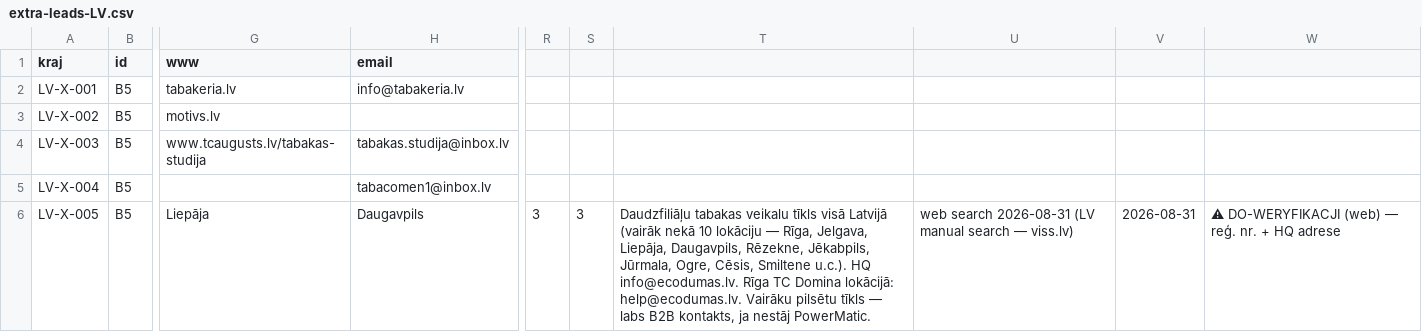
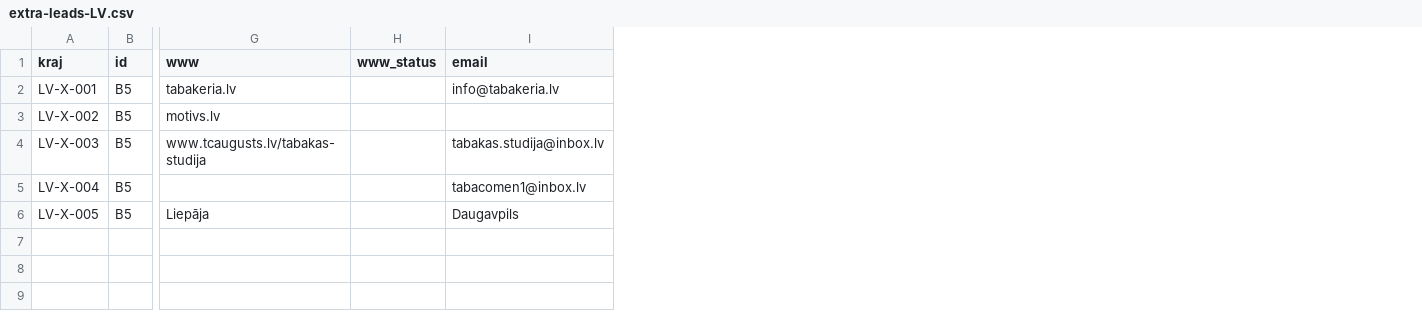
Before and after one commit to ng-net/billszuka, a CSV file: data/Łotwa/extra-leads-LV.csv, drawn as a sheet; only a part is shown, gaps mark what is left out; removed rows and columns are numbered as before the commit, all else as after; the diff names each change by its address in the sheet, - before the commit and + after, or states it on an @@ line.

```diff
--- a/data/Łotwa/extra-leads-LV.csv
+++ b/data/Łotwa/extra-leads-LV.csv
+column H (www_status), empty
-column R, row 6: 3
-column S, row 6: 3
-column T, row 6: Daudzfiliāļu tabakas veikalu tīkls visā Latvijā (vairāk nekā 10 lokāciju — Rīga, Jelgava, Liepāja, Daugavpils, Rēzekne, Jēkabpils, Jūrmala, Ogre, Cēsis, Smiltene u.c.). HQ info@ecodumas.lv. Rīga TC Domina lokācijā: help@ecodumas.lv. Vairāku pilsētu tīkls — labs B2B kontakts, ja nestāj PowerMatic.
-column U, row 6: web search 2026-08-31 (LV manual search — viss.lv)
-column V, row 6: 2026-08-31
-column W, row 6: ⚠ DO-WERYFIKACJI (web) — reģ. nr. + HQ adrese
```
Also changed, not shown: data/Bułgaria/catalog-B-BG.csv, data/Czechy/catalog-B-CZ.csv, 52 other files.
